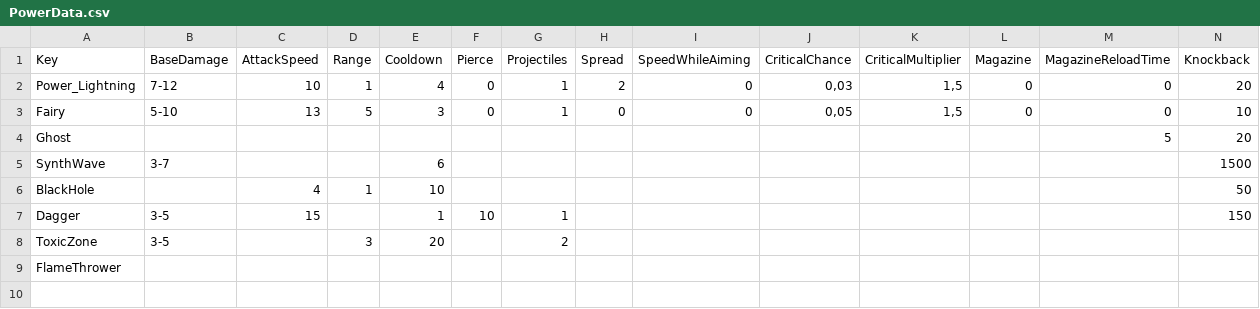
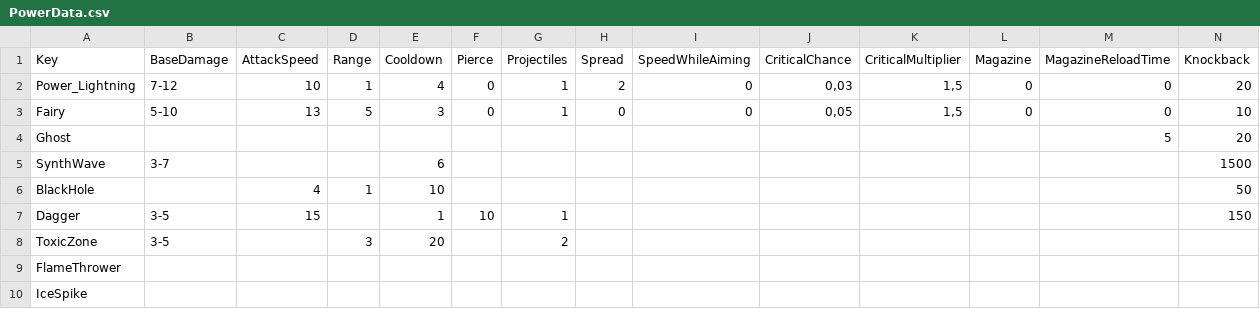
Before and after one commit to XavierClavel/SpaceSurvivorOrbital, a CSV file: Assets/Data/PowerData.csv, drawn as a sheet; only a part is shown; rows hold the shown columns only; the diff names each change by its address in the sheet, - before the commit and + after, or states it on an @@ line.

```diff
--- a/Assets/Data/PowerData.csv
+++ b/Assets/Data/PowerData.csv
+row 10: IceSpike
```
Also changed, not shown: Assets/Data/ButtonLocalization.csv, Assets/Data/Upgrades/Powers.csv, 27 other files.
